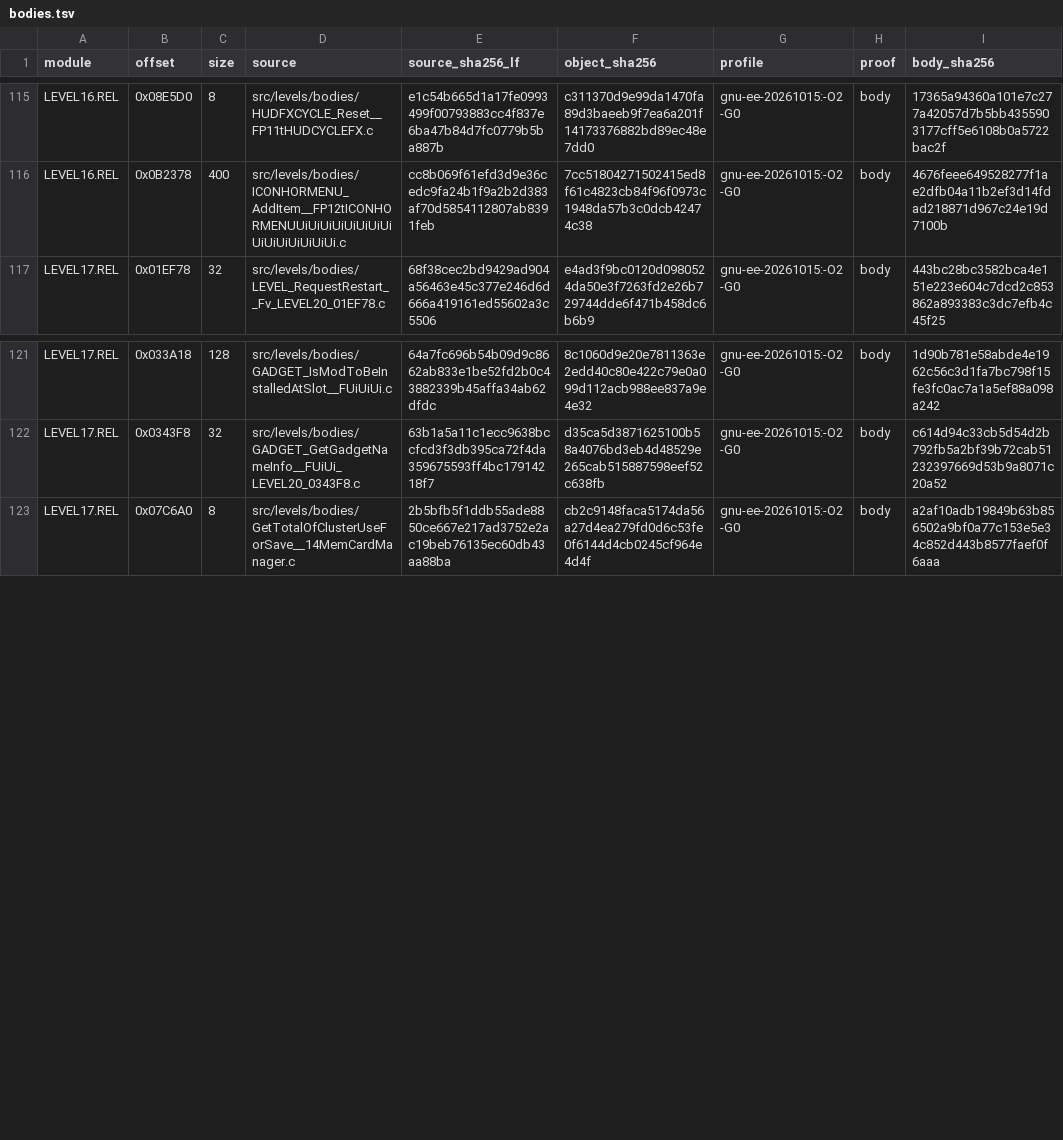
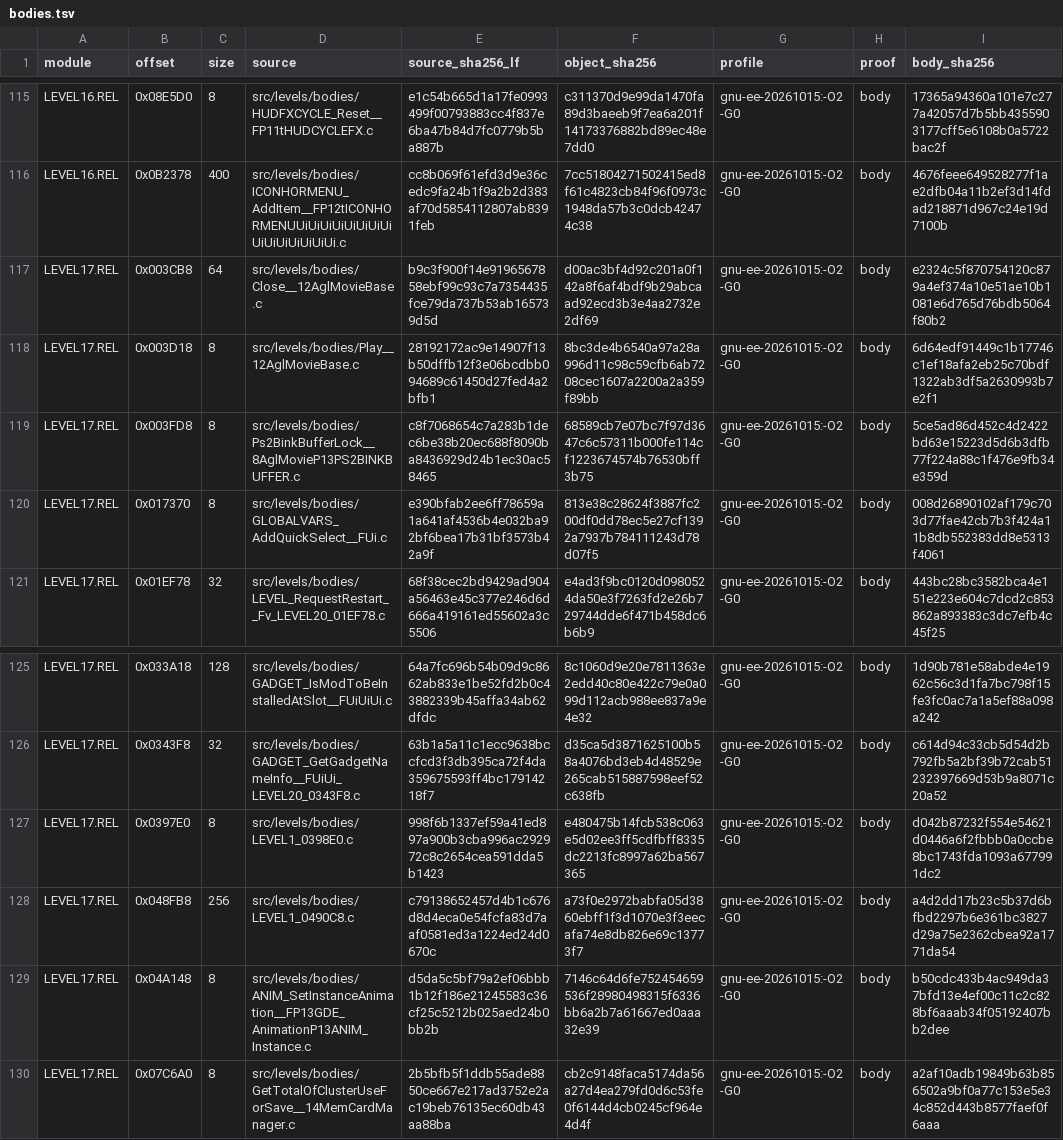
Before and after one commit to OpenRAC/rac-sac-decomp, a TSV file: config/levels/bodies.tsv, drawn as a sheet; only a part is shown, gaps mark what is left out; the diff names each change by its address in the sheet, - before the commit and + after, or states it on an @@ line.

Commit message:
Integrate lot L17: 461 placements proved
L17 (LEVEL17.REL) adds 13 proved bodies, among them the 400-byte
ICONHORMENU_AddItem, which only came out by replaying the order in which
the retail writes the arguments -- the stack arguments before the register
ones, not the natural order of the parameters.  Nine EE chains were tried
on the body that stays parked, and all of them behave the same way.

```diff
--- a/config/levels/bodies.tsv
+++ b/config/levels/bodies.tsv
+row 117: LEVEL17.REL | 0x003CB8 | 64 | src/levels/bodies/Close__12AglMovieBase.c | b9c3f900f14e9196567858ebf99c93c7a7354435fce79da737b53ab165739d5d | d00ac3bf4d92c201a0f142a8f6af4bdf9b29abcaad92ecd3b3e4aa2732e2df69 | gnu-ee-20261015:-O2 -G0 | body | e2324c5f870754120c879a4ef374a10e51ae10b1081e6d765d76bdb5064f80b2
+row 118: LEVEL17.REL | 0x003D18 | 8 | src/levels/bodies/Play__12AglMovieBase.c | 28192172ac9e14907f13b50dffb12f3e06bcdbb094689c61450d27fed4a2bfb1 | 8bc3de4b6540a97a28a996d11c98c59cfb6ab7208cec1607a2200a2a359f89bb | gnu-ee-20261015:-O2 -G0 | body | 6d64edf91449c1b17746c1ef18afa2eb25c70bdf1322ab3df5a2630993b7e2f1
+row 119: LEVEL17.REL | 0x003FD8 | 8 | src/levels/bodies/Ps2BinkBufferLock__8AglMovieP13PS2BINKBUFFER.c | c8f7068654c7a283b1dec6be38b20ec688f8090ba8436929d24b1ec30ac58465 | 68589cb7e07bc7f97d3647c6c57311b000fe114cf1223674574b76530bff3b75 | gnu-ee-20261015:-O2 -G0 | body | 5ce5ad86d452c4d2422bd63e15223d5d6b3dfb77f224a88c1f476e9fb34e359d
+row 120: LEVEL17.REL | 0x017370 | 8 | src/levels/bodies/GLOBALVARS_AddQuickSelect__FUi.c | e390bfab2ee6ff78659a1a641af4536b4e032ba92bf6bea17b31bf3573b42a9f | 813e38c28624f3887fc200df0dd78ec5e27cf1392a7937b784111243d78d07f5 | gnu-ee-20261015:-O2 -G0 | body | 008d26890102af179c703d77fae42cb7b3f424a11b8db552383dd8e5313f4061
+row 127: LEVEL17.REL | 0x0397E0 | 8 | src/levels/bodies/LEVEL1_0398E0.c | 998f6b1337ef59a41ed897a900b3cba996ac292972c8c2654cea591dda5b1423 | e480475b14fcb538c063e5d02ee3ff5cdfbff8335dc2213fc8997a62ba567365 | gnu-ee-20261015:-O2 -G0 | body | d042b87232f554e54621d0446a6f2fbbb0a0ccbe8bc1743fda1093a677991dc2
+row 128: LEVEL17.REL | 0x048FB8 | 256 | src/levels/bodies/LEVEL1_0490C8.c | c79138652457d4b1c676d8d4eca0e54fcfa83d7aaf0581ed3a1224ed24d0670c | a73f0e2972babfa05d3860ebff1f3d1070e3f3eecafa74e8db826e69c13773f7 | gnu-ee-20261015:-O2 -G0 | body | a4d2dd17b23c5b37d6bfbd2297b6e361bc3827d29a75e2362cbea92a1771da54
+row 129: LEVEL17.REL | 0x04A148 | 8 | src/levels/bodies/ANIM_SetInstanceAnimation__FP13GDE_AnimationP13ANIM_Instance.c | d5da5c5bf79a2ef06bbb1b12f186e21245583c36cf25c5212b025aed24b0bb2b | 7146c64d6fe752454659536f28980498315f6336bb6a2b7a61667ed0aaa32e39 | gnu-ee-20261015:-O2 -G0 | body | b50cdc433b4ac949da37bfd13e4ef00c11c2c828bf6aaab34f05192407bb2dee
```
